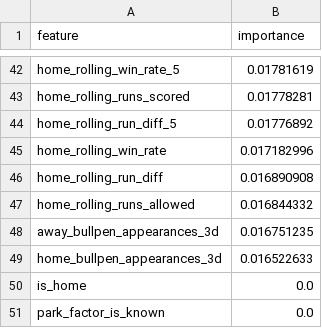
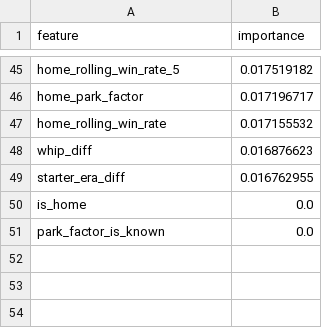
Before and after one commit to codys19/mlb-predictormlb-predictor, a CSV file: raw/feature_importance.csv, drawn as a sheet; only a part is shown, gaps mark what is left out; removed rows and columns are numbered as before the commit, all else as after; the diff covers the shown part only; the diff names each change by its address in the sheet, - before the commit and + after, or states it on an @@ line.

```diff
--- a/raw/feature_importance.csv
+++ b/raw/feature_importance.csv
-B45 (importance): 0.01781619
+B45 (importance): 0.017519182
-row 43: home_rolling_runs_scored | 0.01778281
-row 44: home_rolling_run_diff_5 | 0.01776892
+row 46: home_park_factor | 0.017196717
-B47 (importance): 0.017182996
+B47 (importance): 0.017155532
-row 46: home_rolling_run_diff | 0.016890908
-row 47: home_rolling_runs_allowed | 0.016844332
-row 48: away_bullpen_appearances_3d | 0.016751235
-row 49: home_bullpen_appearances_3d | 0.016522633
+row 48: whip_diff | 0.016876623
+row 49: starter_era_diff | 0.016762955
```
Also changed, not shown: 30 added rows, 27 removed rows and 13 edited cells elsewhere in this file, 3 other files.
